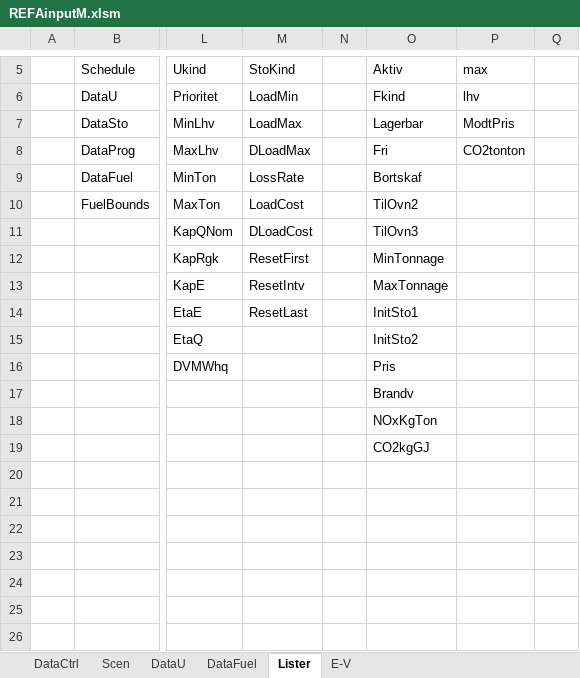
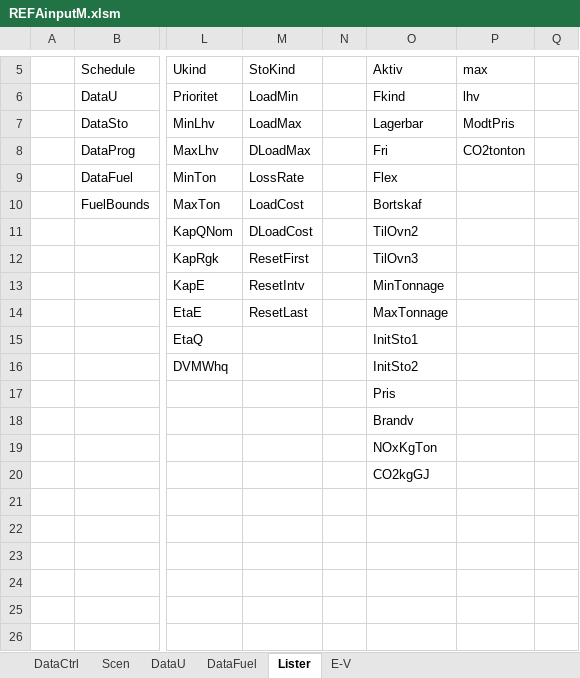
Before and after one commit to AddedValues/REFA_Affald, an Excel workbook: GAMS/REFAinputM.xlsm, sheet Lister, drawn as a sheet; only a part is shown, gaps mark what is left out; values as stored, in another font and other column widths than the file's, no borders; the diff names each change by its address in the sheet, - before the commit and + after, or states it on an @@ line.

Commit message:
Indført flex attribut på Fuel
...samt bugfix i Fuel tonnagegrænser

```diff
--- a/GAMS/REFAinputM.xlsm (sheet Lister)
+++ b/GAMS/REFAinputM.xlsm (sheet Lister)
-O9: Bortskaf
+O9: Flex
-O10: TilOvn2
+O10: Bortskaf
-O11: TilOvn3
+O11: TilOvn2
-O12: MinTonnage
+O12: TilOvn3
-O13: MaxTonnage
+O13: MinTonnage
-O14: InitSto1
+O14: MaxTonnage
-O15: InitSto2
+O15: InitSto1
-O16: Pris
+O16: InitSto2
-O17: Brandv
+O17: Pris
-O18: NOxKgTon
+O18: Brandv
-O19: CO2kgGJ
+O19: NOxKgTon
-O20: (empty)
+O20: CO2kgGJ
```
Also changed, not shown: sheet DataFuel, sheet DataU, sheet DataCtrl, hidden cells, GAMS/REFAoutput.xlsm, GAMS/REFAscens.xlsm, 1 other file.
